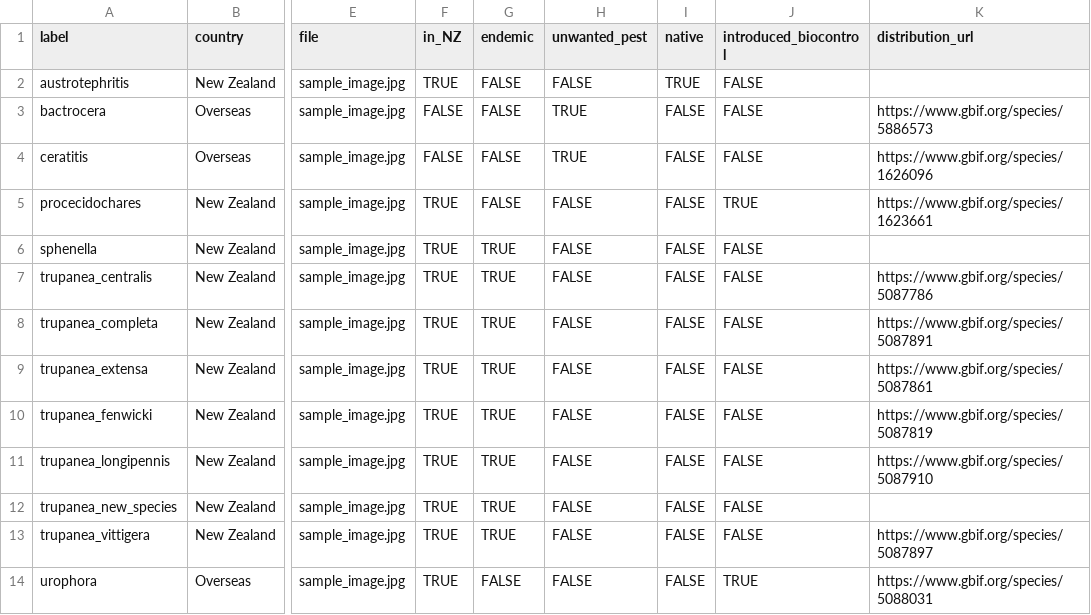
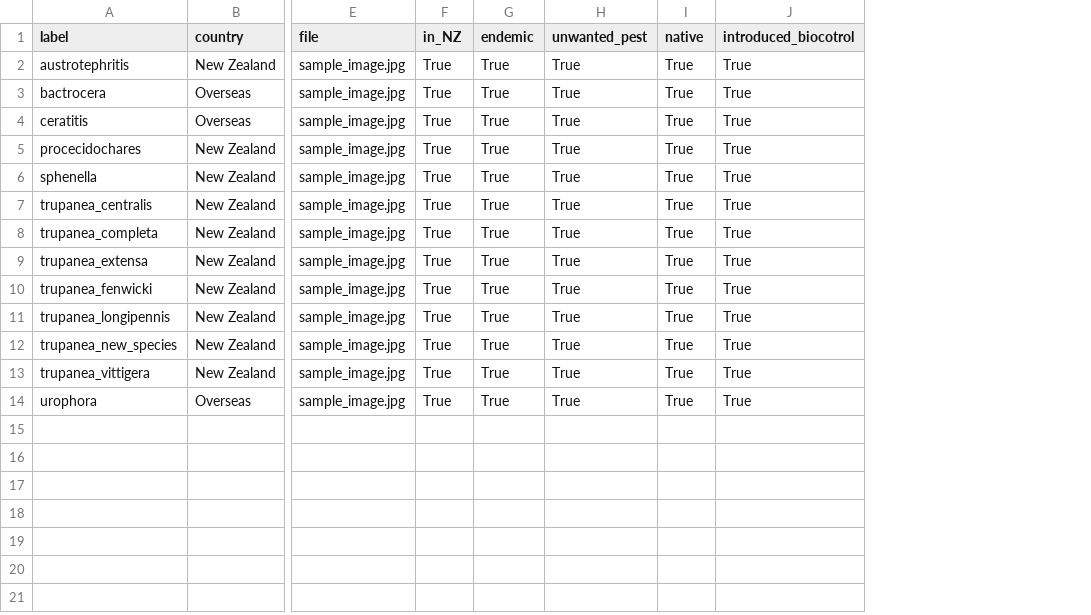
Before and after one commit to uoa-compsci399-s2-2023/capstone-project-team-35, a CSV file: flask-backend/app/species_info/Annotations/fruitfly.csv, drawn as a sheet; only a part is shown, gaps mark what is left out; removed rows and columns are numbered as before the commit, all else as after; the diff names each change by its address in the sheet, - before the commit and + after, or states it on an @@ line.

Commit message:
Revert "Merge branch 'main' of https://github.com/uoa-compsci399-s2-2023/capstone-project-team-35"
This reverts commit 5160d4d8fc62f62d29fc210e7797cbcb1ed523c9, reversing
changes made to e812ff38bcb651729c87529d5ae40ec32fd112f4.

```diff
--- a/flask-backend/app/species_info/Annotations/fruitfly.csv
+++ b/flask-backend/app/species_info/Annotations/fruitfly.csv
-column J (introduced_biocontrol), rows 2-14: FALSE | FALSE | FALSE | TRUE | FALSE | FALSE | FALSE | FALSE | FALSE | FALSE | FALSE | FALSE | TRUE
-column K (distribution_url), rows 3-14: https://www.gbif.org/species/5886573 | https://www.gbif.org/species/1626096 | https://www.gbif.org/species/1623661 |  | https://www.gbif.org/species/5087786 | https://www.gbif.org/species/5087891 | https://www.gbif.org/species/5087861 | https://www.gbif.org/species/5087819 | https://www.gbif.org/species/5087910 |  | https://www.gbif.org/species/5087897 | https://www.gbif.org/species/5088031
+column J (introduced_biocotrol), rows 2-14: all True
-F2 (in_NZ): TRUE
+F2 (in_NZ): True
-G2:G5 (endemic): FALSE
+G2:G5 (endemic): True
-H2 (unwanted_pest): FALSE
+H2 (unwanted_pest): True
-I2 (native): TRUE
+I2 (native): True
-F3:F4 (in_NZ): FALSE
+F3:F4 (in_NZ): True
-H3:H4 (unwanted_pest): TRUE
+H3:H4 (unwanted_pest): True
-I3:I14 (native): FALSE
+I3:I14 (native): True
-F5:F14 (in_NZ): TRUE
+F5:F14 (in_NZ): True
-H5:H14 (unwanted_pest): FALSE
+H5:H14 (unwanted_pest): True
-G6:G13 (endemic): TRUE
+G6:G13 (endemic): True
-G14 (endemic): FALSE
+G14 (endemic): True
```
Also changed, not shown: 59 other files.
